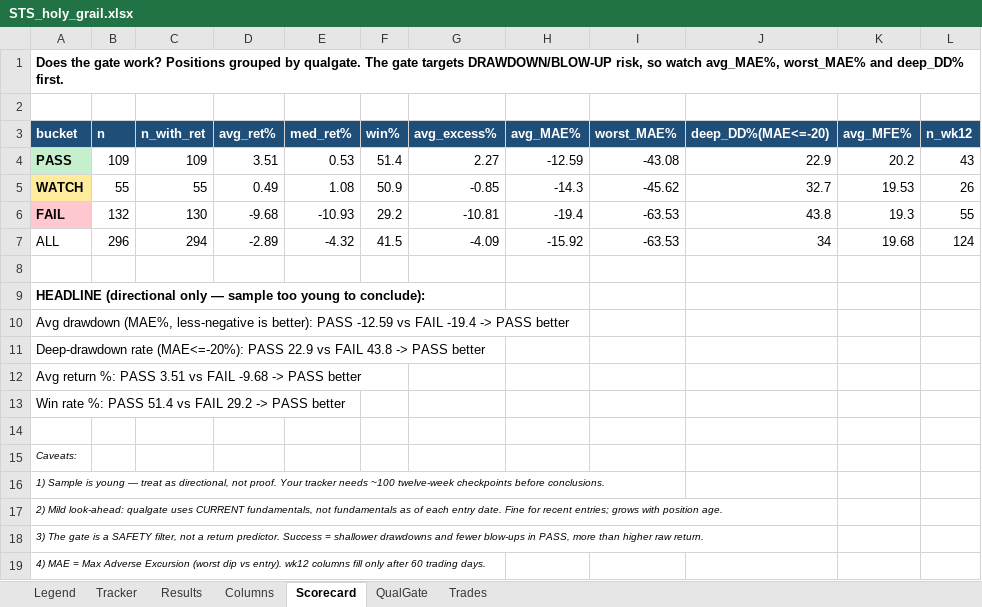
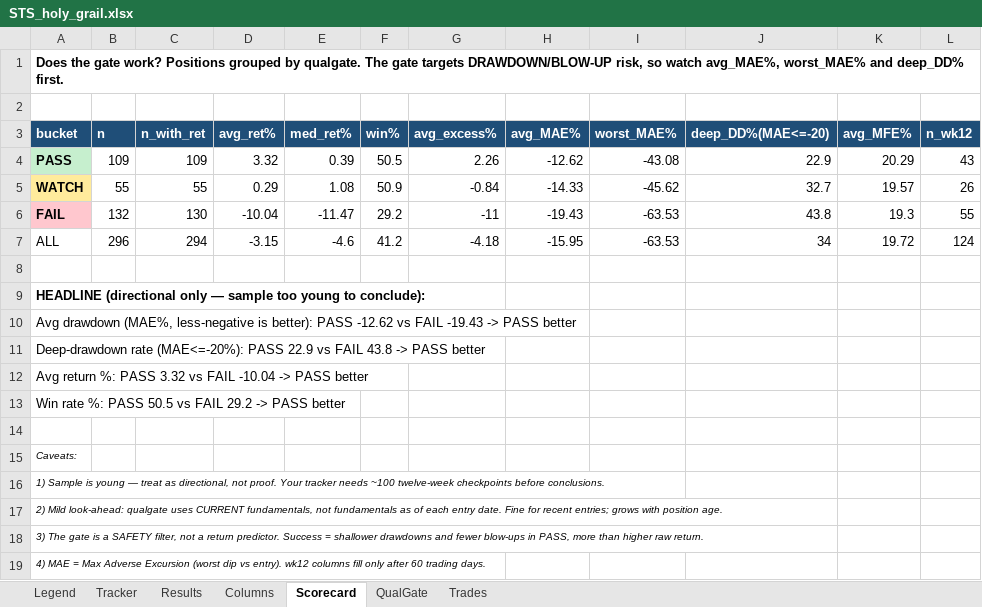
Before and after one commit to gjv-81/slowswing, an Excel workbook: STS_holy_grail.xlsx, sheet Scorecard, drawn as a sheet; only a part is shown; values as stored, in another font and other column widths than the file's, no borders; the diff names each change by its address in the sheet, - before the commit and + after, or states it on an @@ line.

```diff
--- a/STS_holy_grail.xlsx (sheet Scorecard)
+++ b/STS_holy_grail.xlsx (sheet Scorecard)
-D4 (avg_ret%): 3.51
+D4 (avg_ret%): 3.32
-E4 (med_ret%): 0.53
+E4 (med_ret%): 0.39
-F4 (win%): 51.4
+F4 (win%): 50.5
-G4 (avg_excess%): 2.27
+G4 (avg_excess%): 2.26
-H4 (avg_MAE%): -12.59
+H4 (avg_MAE%): -12.62
-K4 (avg_MFE%): 20.2
+K4 (avg_MFE%): 20.29
-D5 (avg_ret%): 0.49
+D5 (avg_ret%): 0.29
-G5 (avg_excess%): -0.85
+G5 (avg_excess%): -0.84
-H5 (avg_MAE%): -14.3
+H5 (avg_MAE%): -14.33
-K5 (avg_MFE%): 19.53
+K5 (avg_MFE%): 19.57
-D6 (avg_ret%): -9.68
+D6 (avg_ret%): -10.04
-E6 (med_ret%): -10.93
+E6 (med_ret%): -11.47
-G6 (avg_excess%): -10.81
+G6 (avg_excess%): -11
-H6 (avg_MAE%): -19.4
+H6 (avg_MAE%): -19.43
-D7 (avg_ret%): -2.89
+D7 (avg_ret%): -3.15
-E7 (med_ret%): -4.32
+E7 (med_ret%): -4.6
-F7 (win%): 41.5
+F7 (win%): 41.2
-G7 (avg_excess%): -4.09
+G7 (avg_excess%): -4.18
-H7 (avg_MAE%): -15.92
+H7 (avg_MAE%): -15.95
-K7 (avg_MFE%): 19.68
+K7 (avg_MFE%): 19.72
-A10 (bucket): …better): PASS -12.59 vs FAIL -19.4 -> PASS…
+A10 (bucket): …better): PASS -12.62 vs FAIL -19.43 -> PASS…
-A12 (bucket): …%: PASS 3.51 vs FAIL -9.68 -> PASS…
+A12 (bucket): …%: PASS 3.32 vs FAIL -10.04 -> PASS…
-A13 (bucket): …%: PASS 51.4 vs FAIL…
+A13 (bucket): …%: PASS 50.5 vs FAIL…
```
Also changed, not shown: sheet Tracker, sheet Results, sheet QualGate, sheet Trades, STS_holy_grail_v2.xlsx, sts_ml_paper_tracker.xlsx, 10 other files.
